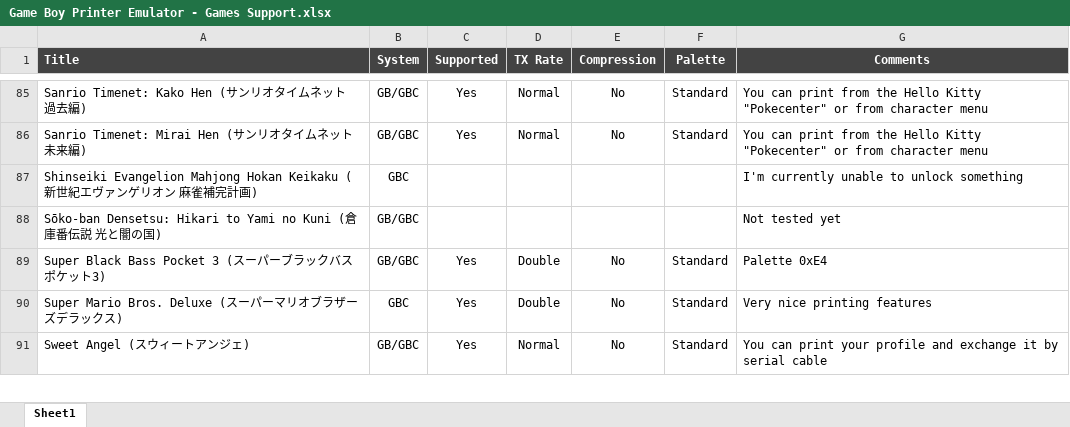
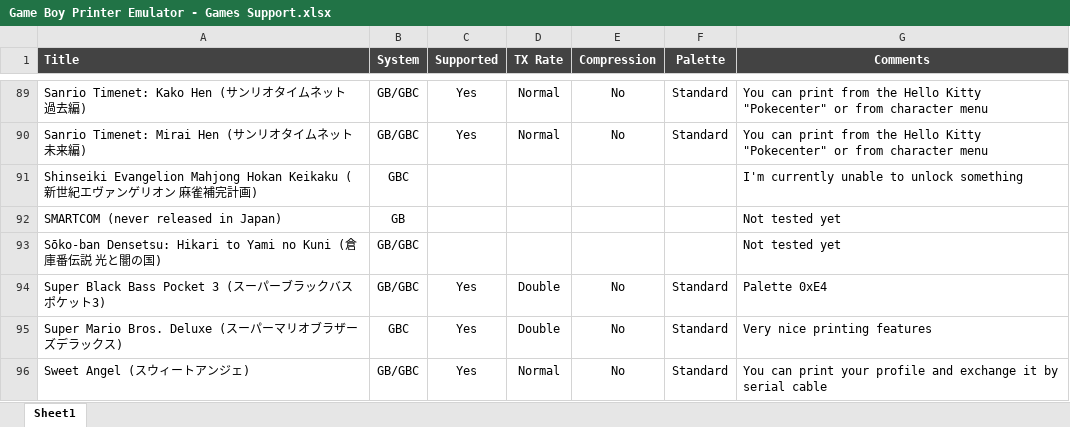
Before and after one commit to Raphael-Boichot/GameboyPrinterPaperSimulation, an Excel workbook: Game Boy Printer Emulator - Games Support.xlsx, sheet Sheet1, drawn as a sheet; only a part is shown, gaps mark what is left out; values as stored, in another font and other column widths than the file's, no borders; charts and pictures and conditional formats not drawn; the diff covers the shown part only; the diff names each change by its address in the sheet, - before the commit and + after, or states it on an @@ line.

Commit message:
Add files via upload

```diff
--- a/Game Boy Printer Emulator - Games Support.xlsx (sheet Sheet1)
+++ b/Game Boy Printer Emulator - Games Support.xlsx (sheet Sheet1)
+row 92: SMARTCOM (never released in Japan) | GB |  |  |  |  | Not tested yet
```
Also changed, not shown: 7 added rows, 1 removed row, 3 edited cells and cell formats elsewhere in this sheet.
